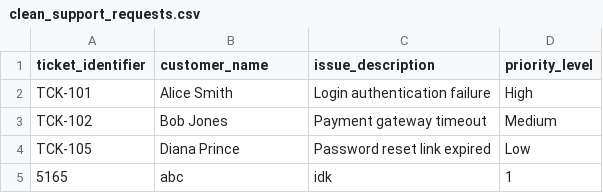
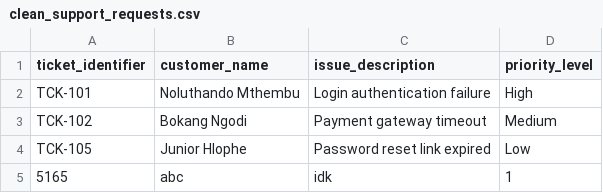
Before and after one commit to noluthando-mthembu/45-day-sprint, a CSV file: support_cleaner/clean_support_requests.csv, drawn as a sheet.

Commit message:
Update customer names in support requests CSV

```diff
--- a/support_cleaner/clean_support_requests.csv
+++ b/support_cleaner/clean_support_requests.csv
@@ -1,5 +1,5 @@
 ticket_identifier,customer_name,issue_description,priority_level
-TCK-101,Alice Smith,Login authentication failure,High
-TCK-102,Bob Jones,Payment gateway timeout,Medium
-TCK-105,Diana Prince,Password reset link expired,Low
+TCK-101,Noluthando Mthembu,Login authentication failure,High
+TCK-102,Bokang Ngodi,Payment gateway timeout,Medium
+TCK-105,Junior Hlophe,Password reset link expired,Low
 5165,abc,idk,1
```
